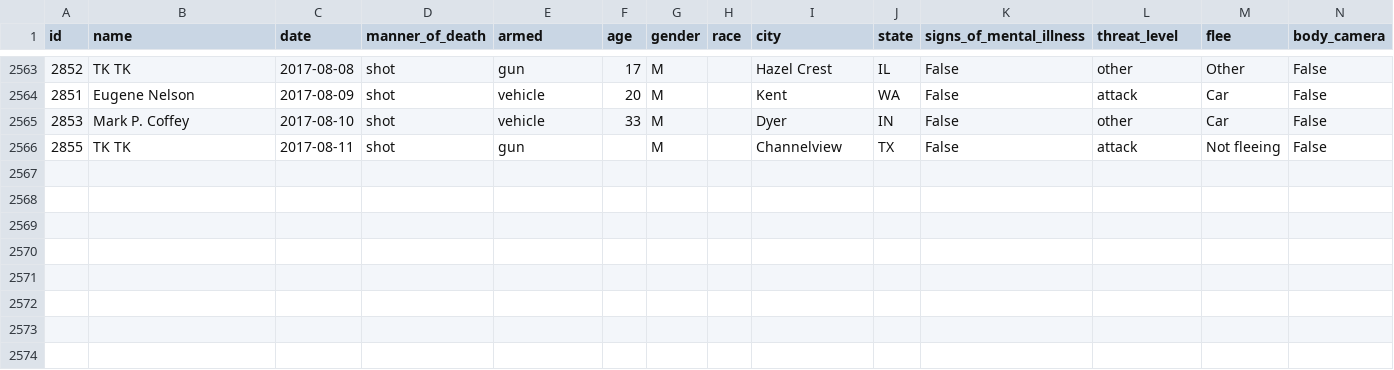
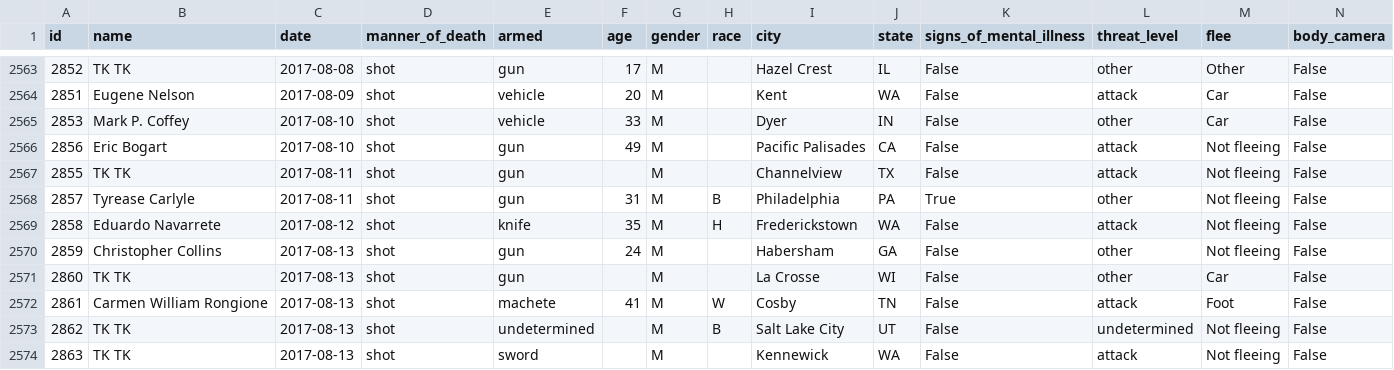
Before and after one commit to washingtonpost/data-police-shootings, a CSV file: fatal-police-shootings-data.csv, drawn as a sheet; only a part is shown, gaps mark what is left out; the diff names each change by its address in the sheet, - before the commit and + after, or states it on an @@ line.

Commit message:
2573 people have been shot and killed by police since Jan. 1, 2015.

```diff
--- a/fatal-police-shootings-data.csv
+++ b/fatal-police-shootings-data.csv
+row 2566: 2856 | Eric Bogart | 2017-08-10 | shot | gun | 49 | M |  | Pacific Palisades | CA | False | attack | Not fleeing | False
+row 2568: 2857 | Tyrease Carlyle | 2017-08-11 | shot | gun | 31 | M | B | Philadelphia | PA | True | other | Not fleeing | False
+row 2569: 2858 | Eduardo Navarrete | 2017-08-12 | shot | knife | 35 | M | H | Frederickstown | WA | False | attack | Not fleeing | False
+row 2570: 2859 | Christopher Collins | 2017-08-13 | shot | gun | 24 | M |  | Habersham | GA | False | other | Not fleeing | False
+row 2571: 2860 | TK TK | 2017-08-13 | shot | gun |  | M |  | La Crosse | WI | False | other | Car | False
+row 2572: 2861 | Carmen William Rongione | 2017-08-13 | shot | machete | 41 | M | W | Cosby | TN | False | attack | Foot | False
+row 2573: 2862 | TK TK | 2017-08-13 | shot | undetermined |  | M | B | Salt Lake City | UT | False | undetermined | Not fleeing | False
+row 2574: 2863 | TK TK | 2017-08-13 | shot | sword |  | M |  | Kennewick | WA | False | attack | Not fleeing | False
```
